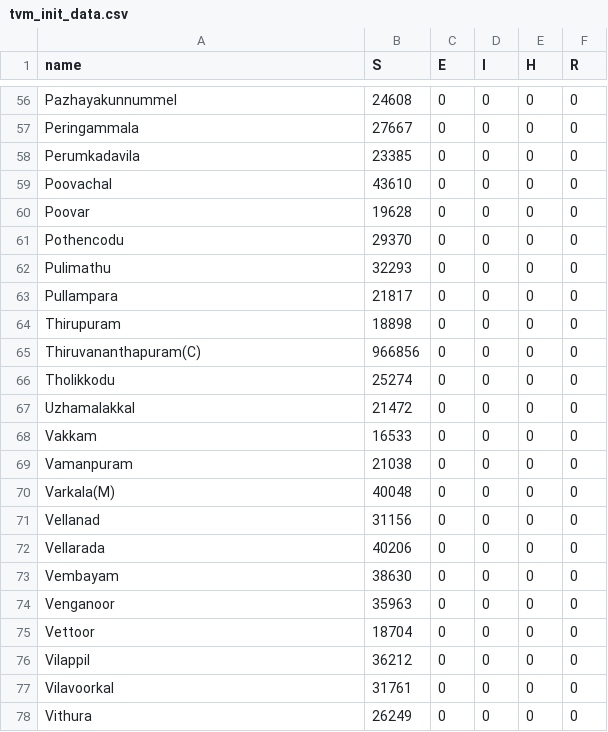
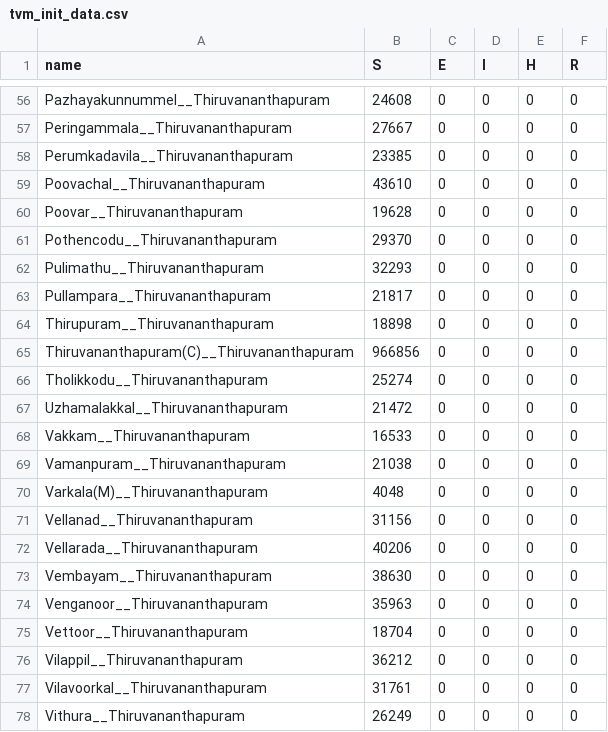
Before and after one commit to srhariha/SpatioTemporalSEIR, a CSV file: data/tvm_init_data.csv, drawn as a sheet; only a part is shown, gaps mark what is left out; the diff covers the shown part only; the diff names each change by its address in the sheet, - before the commit and + after, or states it on an @@ line.

```diff
--- a/data/tvm_init_data.csv
+++ b/data/tvm_init_data.csv
-A56 (name): Pazhayakunnummel
+A56 (name): Pazhayakunnummel__Thiruvananthapuram
-A57 (name): Peringammala
+A57 (name): Peringammala__Thiruvananthapuram
-A58 (name): Perumkadavila
+A58 (name): Perumkadavila__Thiruvananthapuram
-A59 (name): Poovachal
+A59 (name): Poovachal__Thiruvananthapuram
-A60 (name): Poovar
+A60 (name): Poovar__Thiruvananthapuram
-A61 (name): Pothencodu
+A61 (name): Pothencodu__Thiruvananthapuram
-A62 (name): Pulimathu
+A62 (name): Pulimathu__Thiruvananthapuram
-A63 (name): Pullampara
+A63 (name): Pullampara__Thiruvananthapuram
-A64 (name): Thirupuram
+A64 (name): Thirupuram__Thiruvananthapuram
-A65 (name): Thiruvananthapuram(C)
+A65 (name): Thiruvananthapuram(C)__Thiruvananthapuram
-A66 (name): Tholikkodu
+A66 (name): Tholikkodu__Thiruvananthapuram
-A67 (name): Uzhamalakkal
+A67 (name): Uzhamalakkal__Thiruvananthapuram
-A68 (name): Vakkam
+A68 (name): Vakkam__Thiruvananthapuram
-A69 (name): Vamanpuram
+A69 (name): Vamanpuram__Thiruvananthapuram
-A70 (name): Varkala(M)
+A70 (name): Varkala(M)__Thiruvananthapuram
-B70 (S): 40048
+B70 (S): 4048
-A71 (name): Vellanad
+A71 (name): Vellanad__Thiruvananthapuram
-A72 (name): Vellarada
+A72 (name): Vellarada__Thiruvananthapuram
-A73 (name): Vembayam
+A73 (name): Vembayam__Thiruvananthapuram
-A74 (name): Venganoor
+A74 (name): Venganoor__Thiruvananthapuram
-A75 (name): Vettoor
+A75 (name): Vettoor__Thiruvananthapuram
-A76 (name): Vilappil
+A76 (name): Vilappil__Thiruvananthapuram
-A77 (name): Vilavoorkal
+A77 (name): Vilavoorkal__Thiruvananthapuram
-A78 (name): Vithura
+A78 (name): Vithura__Thiruvananthapuram
```
Also changed, not shown: 55 edited cells elsewhere in this file, 6 other files.
